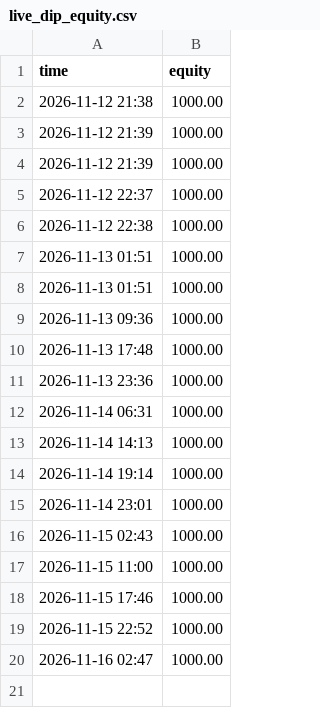
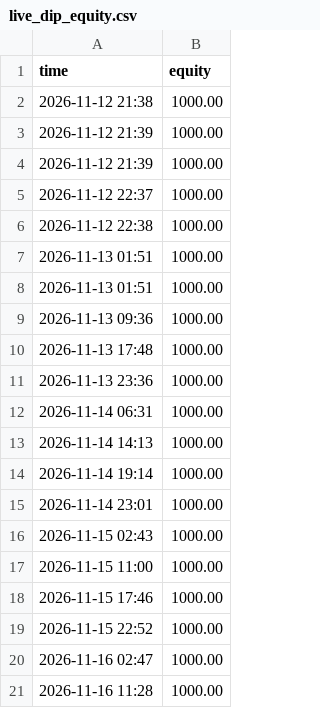
Before and after one commit to wgravel855-lang/paper-bot, a CSV file: data/live_dip_equity.csv, drawn as a sheet.

```diff
--- a/data/live_dip_equity.csv
+++ b/data/live_dip_equity.csv
@@ -20 +20,2 @@ time,equity
 2026-11-16 02:47,1000.00
+2026-11-16 11:28,1000.00
```
Also changed, not shown: data/live_baseline_equity.csv, data/live_ml_equity.csv, 7 other files.
